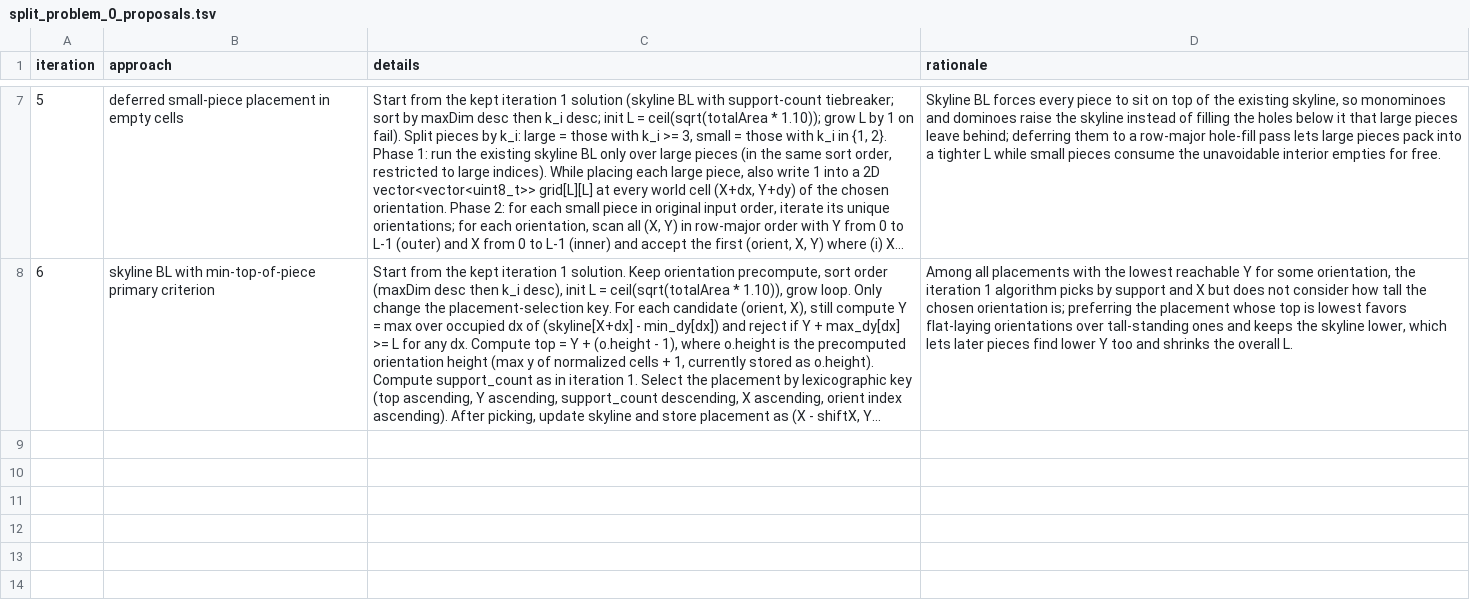
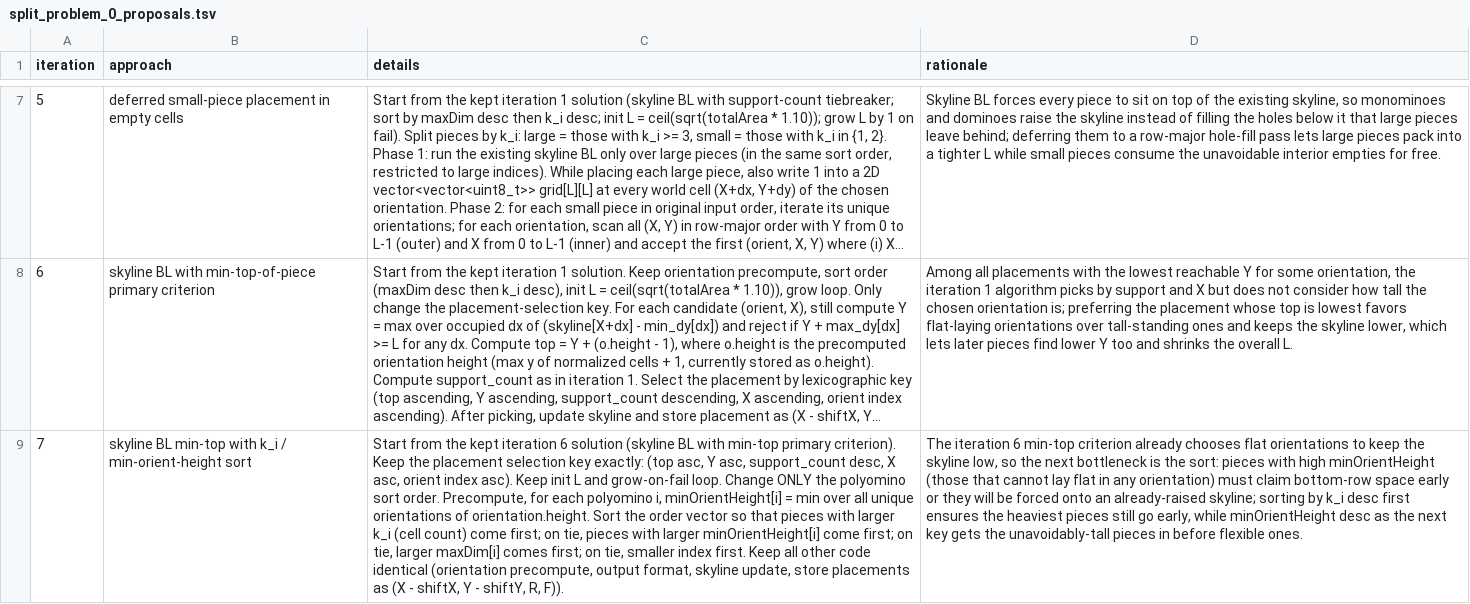
Before and after one commit to tommy1l/cs_frontier_autoresearch, a TSV file: split_problem_0_proposals.tsv, drawn as a sheet; only a part is shown, gaps mark what is left out; long unchanged cells end in …; the diff names each change by its address in the sheet, - before the commit and + after, or states it on an @@ line.

Commit message:
p0 score=75.7105888514286 skyline BL min-top with k_i / min-orient-height sort

```diff
--- a/split_problem_0_proposals.tsv
+++ b/split_problem_0_proposals.tsv
+row 9: 7 | skyline BL min-top with k_i / min-orient-height sort | Start from the kept iteration 6 solution (skyline BL with min-top primary criterion). Keep the placement selection key exactly: (top asc, Y asc, support_count desc, X asc, orient index asc). Keep init L and grow-on-fail loop. Change ONLY the polyomino sort order. Precompute, for each polyomino i, minOrientHeight[i] = min over all unique orientations of orientation.height. Sort the order vector so that pieces with larger k_i (cell count) come first; on tie, pieces with larger minOrientHeight[i] come first; on tie, larger maxDim[i] comes first; on tie, smaller index first. Keep all other code identical (orientation precompute, output format, skyline update, store placements as (X - shiftX, Y - shiftY, R, F)). | The iteration 6 min-top criterion already chooses flat orientations to keep the skyline low, so the next bottleneck is the sort: pieces with high minOrientHeight (those that cannot lay flat in any orientation) must claim bottom-row space early or they will be forced onto an already-raised skyline; sorting by k_i desc first ensures the heaviest pieces still go early, while minOrientHeight desc as the next key gets the unavoidably-tall pieces in before flexible ones.
```
Also changed, not shown: 1 other file.
